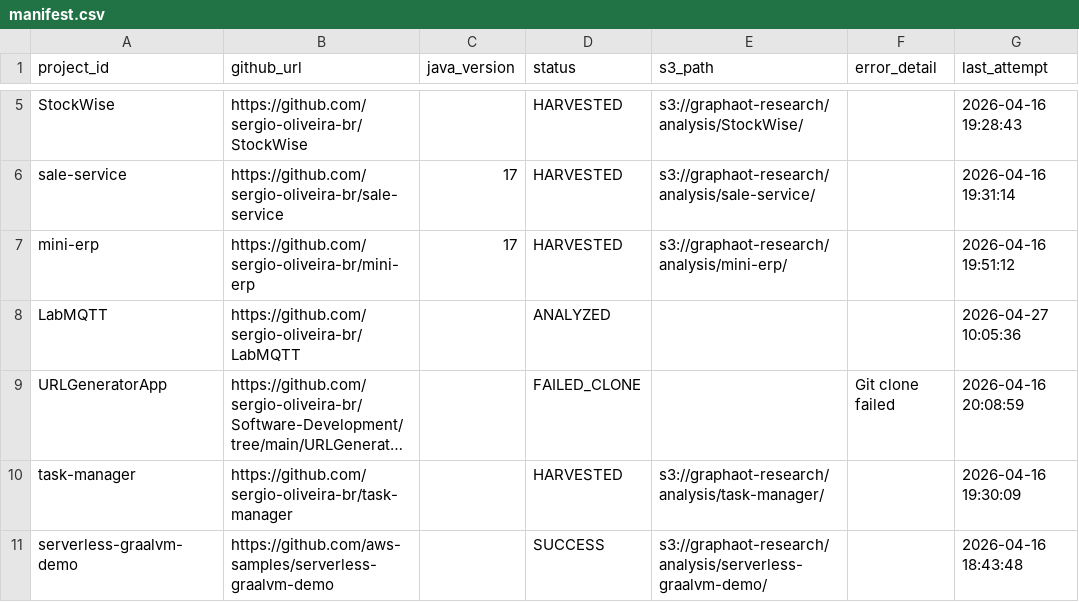
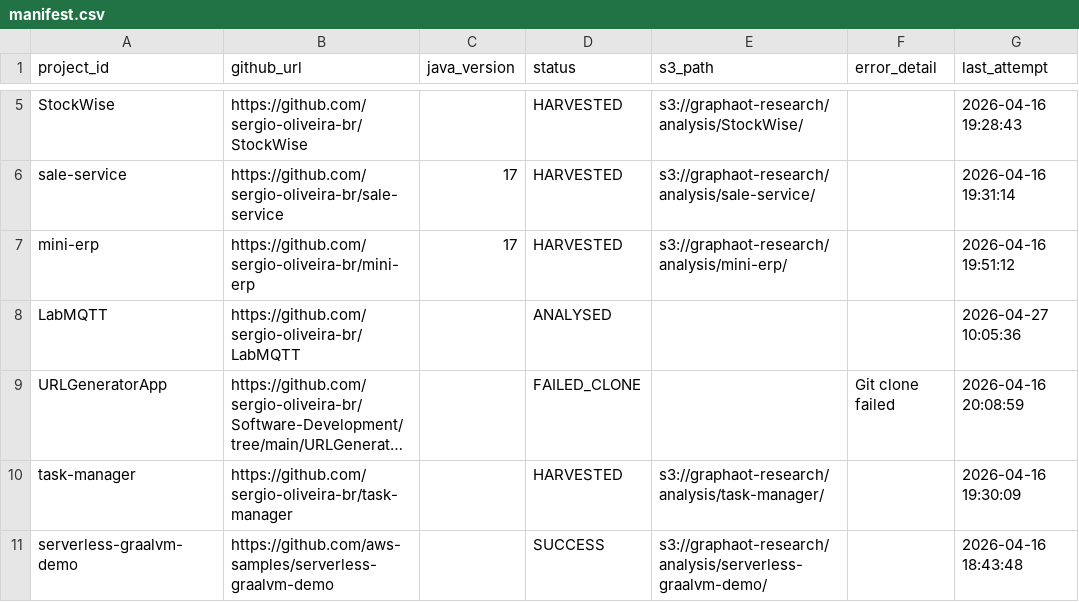
Before and after one commit to sergio-oliveira-br/GraphAOT, a CSV file: src/data/manifest.csv, drawn as a sheet; only a part is shown, gaps mark what is left out; long unchanged cells end in …; the diff names each change by its address in the sheet, - before the commit and + after, or states it on an @@ line.

Commit message:
Update manifest.csv

```diff
--- a/src/data/manifest.csv
+++ b/src/data/manifest.csv
-D8 (status): ANALYZED
+D8 (status): ANALYSED
```
